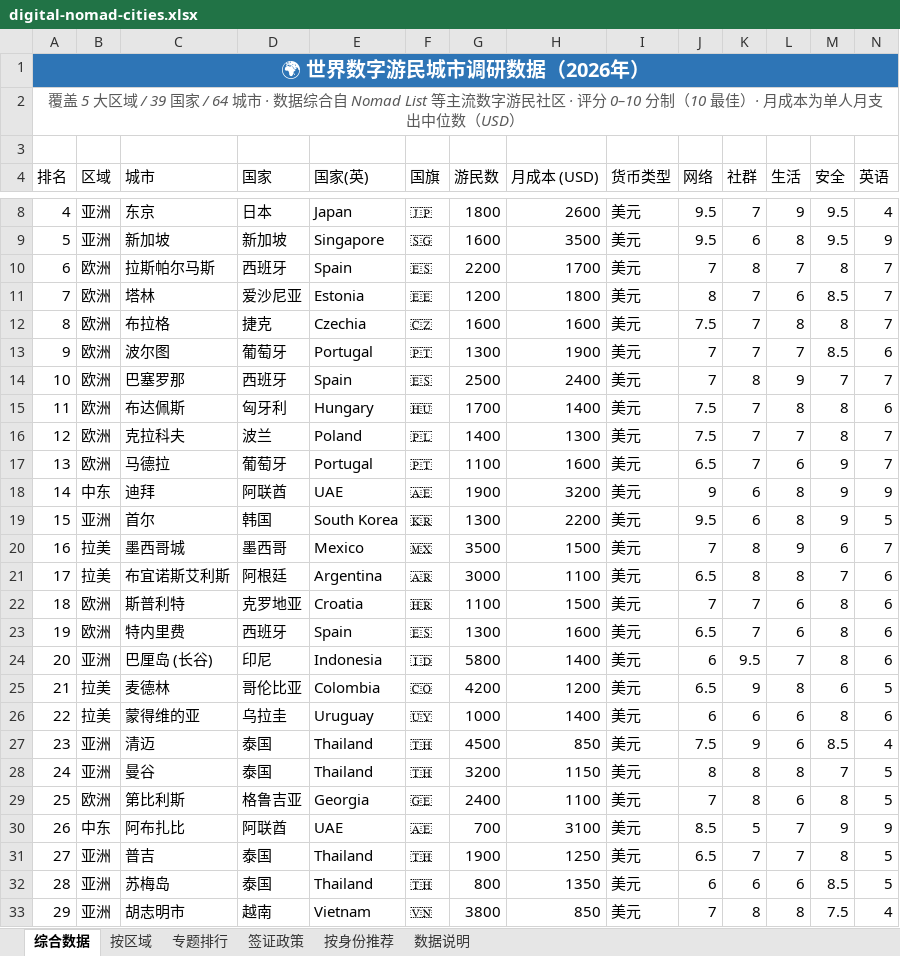
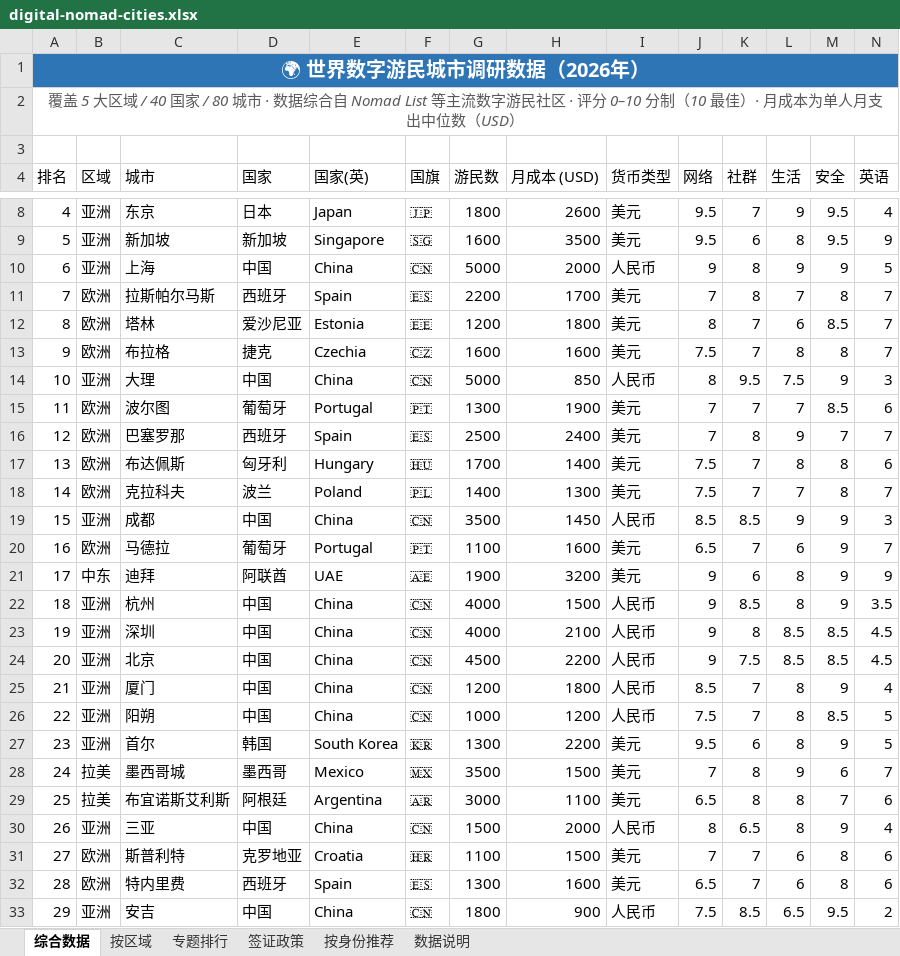
Before and after one commit to Roloria/global-digital-nomad, an Excel workbook: data/digital-nomad-cities.xlsx, sheet 综合数据, drawn as a sheet; only a part is shown, gaps mark what is left out; the shorter side is filled out with more unchanged rows; values as stored, in another font and other column widths than the file's, no borders; conditional formats not drawn; rows hold the shown columns only; the diff covers the shown part only; the diff names each change by its address in the sheet, - before the commit and + after, or states it on an @@ line.

Commit message:
feat(data): 合并中国大陆 16 城至主榜单并同步网站（全球 80 城 / 40 国）

```diff
--- a/data/digital-nomad-cities.xlsx (sheet 综合数据)
+++ b/data/digital-nomad-cities.xlsx (sheet 综合数据)
@@ column A (排名) renumbered from row 2 down @@
+row 10: 6 | 亚洲 | 上海 | 中国 | China | 🇨🇳 | 5000 | 2000 | 人民币 | 9 | 8 | 9 | 9 | 5
+row 14: 10 | 亚洲 | 大理 | 中国 | China | 🇨🇳 | 5000 | 850 | 人民币 | 8 | 9.5 | 7.5 | 9 | 3
+row 19: 15 | 亚洲 | 成都 | 中国 | China | 🇨🇳 | 3500 | 1450 | 人民币 | 8.5 | 8.5 | 9 | 9 | 3
+row 22: 18 | 亚洲 | 杭州 | 中国 | China | 🇨🇳 | 4000 | 1500 | 人民币 | 9 | 8.5 | 8 | 9 | 3.5
+row 23: 19 | 亚洲 | 深圳 | 中国 | China | 🇨🇳 | 4000 | 2100 | 人民币 | 9 | 8 | 8.5 | 8.5 | 4.5
+row 24: 20 | 亚洲 | 北京 | 中国 | China | 🇨🇳 | 4500 | 2200 | 人民币 | 9 | 7.5 | 8.5 | 8.5 | 4.5
+row 25: 21 | 亚洲 | 厦门 | 中国 | China | 🇨🇳 | 1200 | 1800 | 人民币 | 8.5 | 7 | 8 | 9 | 4
+row 26: 22 | 亚洲 | 阳朔 | 中国 | China | 🇨🇳 | 1000 | 1200 | 人民币 | 7.5 | 7 | 8 | 8.5 | 5
+row 30: 26 | 亚洲 | 三亚 | 中国 | China | 🇨🇳 | 1500 | 2000 | 人民币 | 8 | 6.5 | 8 | 9 | 4
+row 33: 29 | 亚洲 | 安吉 | 中国 | China | 🇨🇳 | 1800 | 900 | 人民币 | 7.5 | 8.5 | 6.5 | 9.5 | 2
```
Also changed, not shown: 6 added rows elsewhere in this sheet, sheet 按区域, 5 other files.
